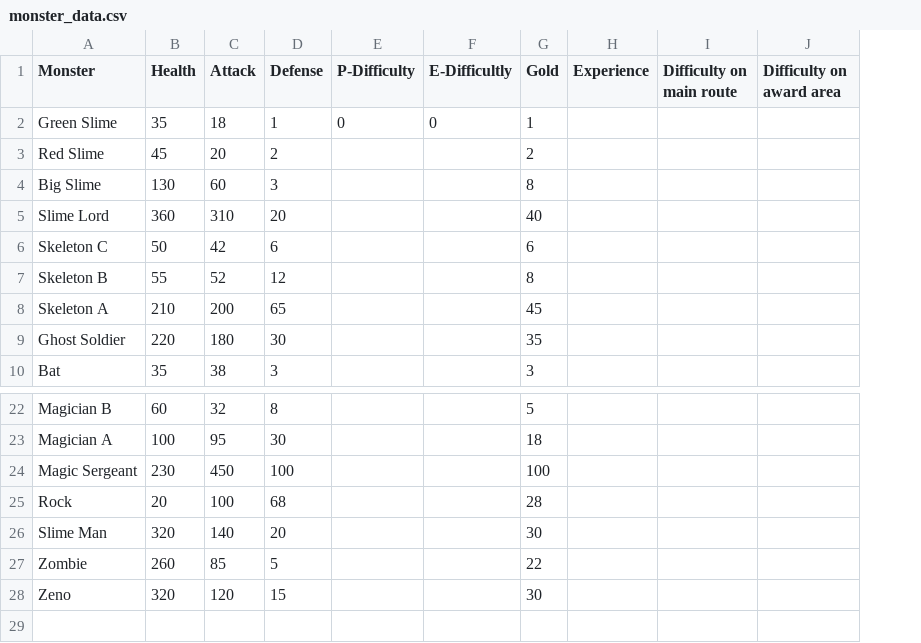
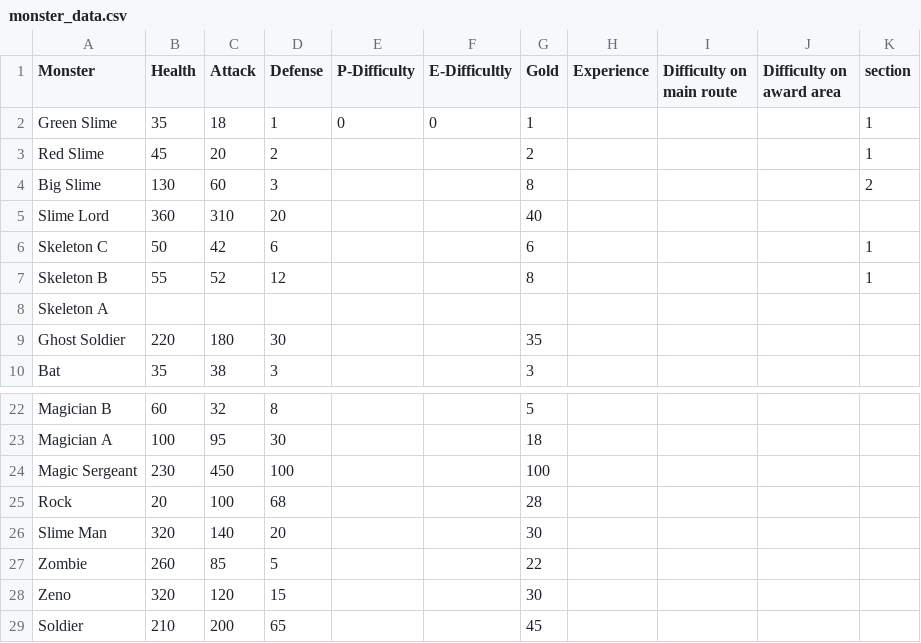
Before and after one commit to Pi-sun/Magic_tower_infinity, a CSV file: monster_data.csv, drawn as a sheet; only a part is shown, gaps mark what is left out; the diff names each change by its address in the sheet, - before the commit and + after, or states it on an @@ line.

Commit message:
hooun

```diff
--- a/monster_data.csv
+++ b/monster_data.csv
+column K (section), rows 2-7: 1 | 1 | 2 |  | 1 | 1
-B8 (Health): 210
+B8 (Health): (empty)
-C8 (Attack): 200
+C8 (Attack): (empty)
-D8 (Defense): 65
+D8 (Defense): (empty)
-G8 (Gold): 45
+G8 (Gold): (empty)
+row 29: Soldier | 210 | 200 | 65 |  |  | 45
```
